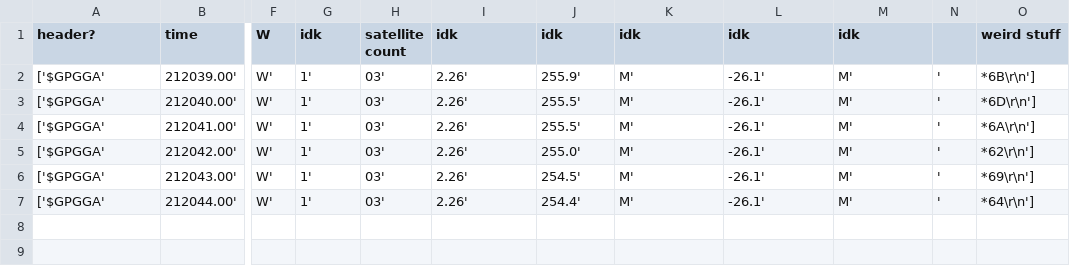
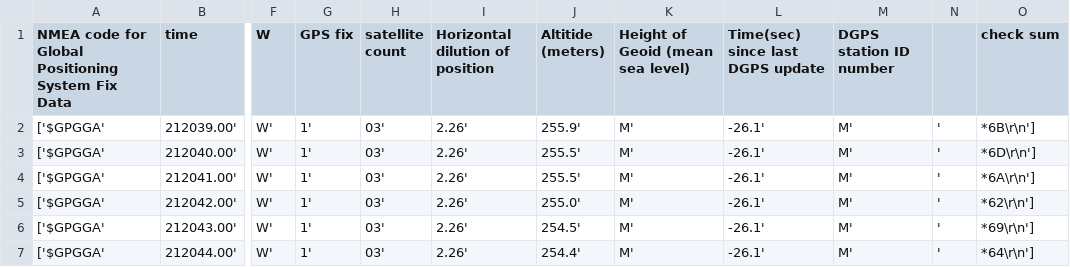
Before and after one commit to slayterteal/4013_Localization_Device, a CSV file: src/GPS/data.csv, drawn as a sheet; only a part is shown, gaps mark what is left out; the diff names each change by its address in the sheet, - before the commit and + after, or states it on an @@ line.

Commit message:
Update data.csv
found the NMEA data stuff

```diff
--- a/src/GPS/data.csv
+++ b/src/GPS/data.csv
-A1: header?
+A1: NMEA code for Global Positioning System Fix Data
-G1: idk
+G1: GPS fix
-I1: idk
+I1: Horizontal dilution of position
-J1: idk
+J1: Altitide (meters)
-K1: idk
+K1: Height of Geoid (mean sea level)
-L1: idk
+L1: Time(sec) since last DGPS update
-M1: idk
+M1: DGPS station ID number
-O1: weird stuff
+O1: check sum
```
